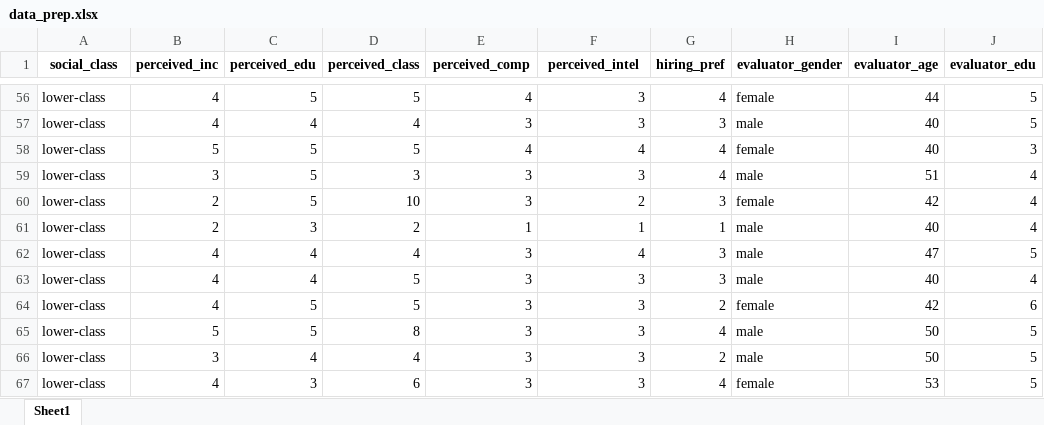
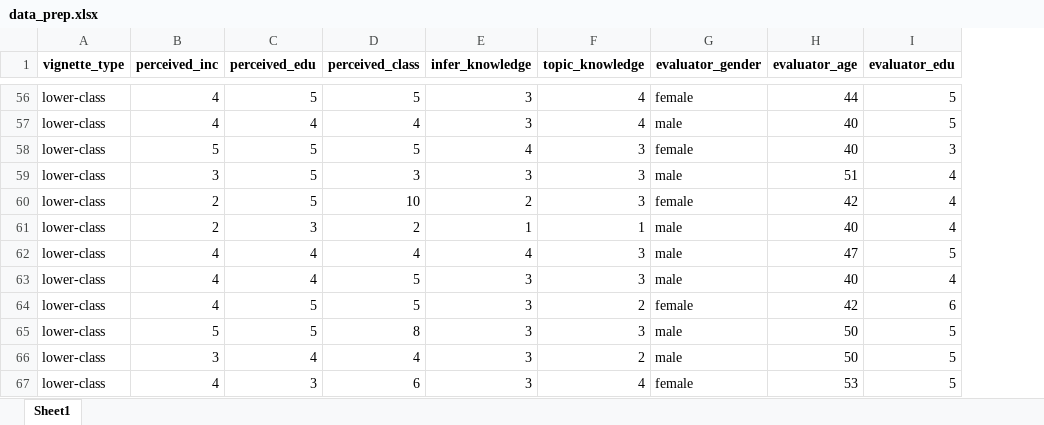
Before and after one commit to krstnnna/ses-infer, an Excel workbook: data_prep.xlsx, sheet Sheet1, drawn as a sheet; only a part is shown, gaps mark what is left out; values as stored, in another font and other column widths than the file's, no borders; the diff covers the shown part only; the diff names each change by its address in the sheet, - before the commit and + after, or states it on an @@ line.

```diff
--- a/data_prep.xlsx (sheet Sheet1)
+++ b/data_prep.xlsx (sheet Sheet1)
-column G (hiring_pref), rows 56-67: 4 | 3 | 4 | 4 | 3 | 1 | 3 | 3 | 2 | 4 | 2 | 4
-A1: social_class
+A1: vignette_type
-E1: perceived_comp
+E1: infer_knowledge
-F1: perceived_intel
+F1: topic_knowledge
-E56 (infer_knowledge): 4
+E56 (infer_knowledge): 3
-F56:F57 (topic_knowledge): 3
+F56:F57 (topic_knowledge): 4
-F58 (topic_knowledge): 4
+F58 (topic_knowledge): 3
-E60 (infer_knowledge): 3
+E60 (infer_knowledge): 2
-F60 (topic_knowledge): 2
+F60 (topic_knowledge): 3
-E62 (infer_knowledge): 3
+E62 (infer_knowledge): 4
-F62 (topic_knowledge): 4
+F62 (topic_knowledge): 3
-F64 (topic_knowledge): 3
+F64 (topic_knowledge): 2
-F66 (topic_knowledge): 3
+F66 (topic_knowledge): 2
-F67 (topic_knowledge): 3
+F67 (topic_knowledge): 4
```
Also changed, not shown: 61 edited cells elsewhere in this sheet, dataset.xlsx, 12 other files.
